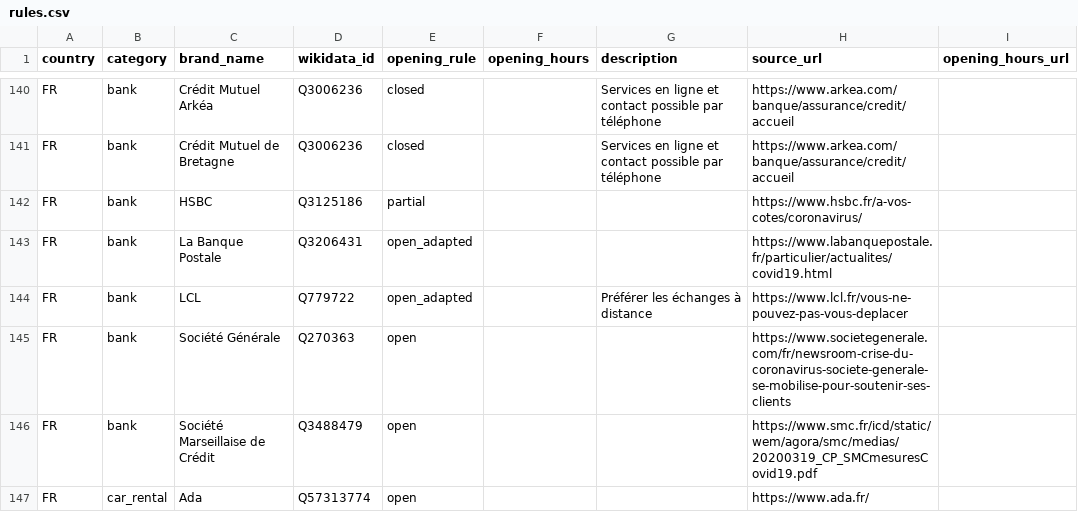
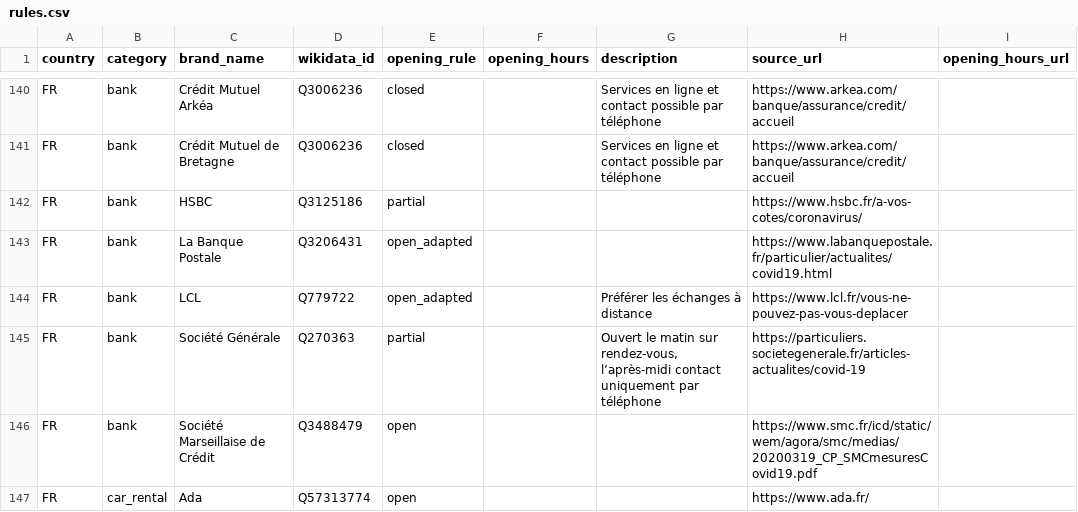
Before and after one commit to caresteouvert/Covid_enseignes, a CSV file: rules.csv, drawn as a sheet; only a part is shown, gaps mark what is left out.

Commit message:
[Rule] Update société générale (closes #66)

```diff
--- a/rules.csv
+++ b/rules.csv
@@ -144,3 +144,3 @@ FR,bank,La Banque Postale,Q3206431,open_adapted,,,https://www.labanquepostale.fr
 FR,bank,LCL,Q779722,open_adapted,,Préférer les échanges à distance,https://www.lcl.fr/vous-ne-pouvez-pas-vous-deplacer,
-FR,bank,Société Générale,Q270363,open,,,https://www.societegenerale.com/fr/newsroom-crise-du-coronavirus-societe-generale-se-mobilise-pour-soutenir-ses-clients,
+FR,bank,Société Générale,Q270363,partial,,"Ouvert le matin sur rendez-vous, l’après-midi contact uniquement par téléphone",https://particuliers.societegenerale.fr/articles-actualites/covid-19,
 FR,bank,Société Marseillaise de Crédit,Q3488479,open,,,https://www.smc.fr/icd/static/wem/agora/smc/medias/20200319_CP_SMCmesuresCovid19.pdf,
```
Also changed, not shown: regles.csv.
